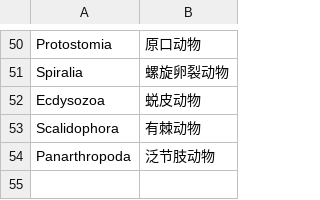
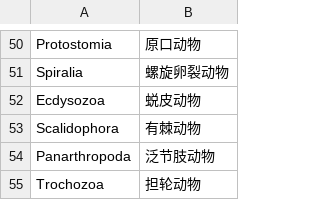
Before and after one commit to wang-q/phylo-tree, a CSV file: forest/translation.csv, drawn as a sheet; only a part is shown, gaps mark what is left out.

```diff
--- a/forest/translation.csv
+++ b/forest/translation.csv
@@ -54 +54,2 @@ Scalidophora,有棘动物
 Panarthropoda,泛节肢动物
+Trochozoa,担轮动物
```
Also changed, not shown: 4 other files.
